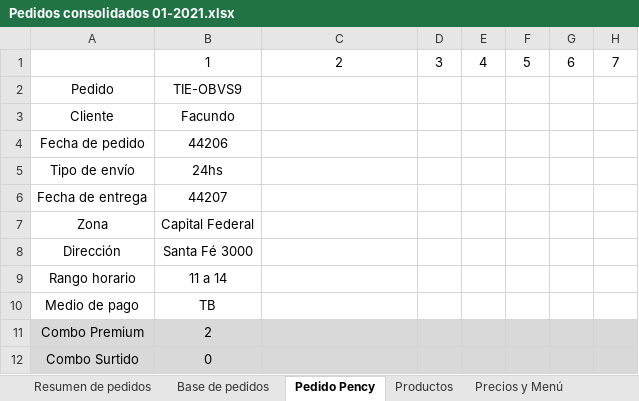
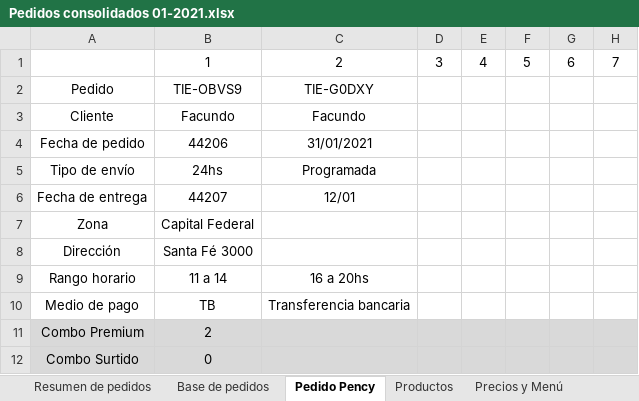
Before and after one commit to facuhump2409/pency, an Excel workbook: Pedidos/2021/012020/Pedidos consolidados 01-2021.xlsx, sheet Pedido Pency, drawn as a sheet; only a part is shown; values as stored, in another font and other column widths than the file's, no borders; the diff names each change by its address in the sheet, - before the commit and + after, or states it on an @@ line.

Commit message:
ya escribe en el consolidado y genera el archivo del cliente de los valores intrinsecos

```diff
--- a/Pedidos/2021/012020/Pedidos consolidados 01-2021.xlsx (sheet Pedido Pency)
+++ b/Pedidos/2021/012020/Pedidos consolidados 01-2021.xlsx (sheet Pedido Pency)
-C2: (empty)
+C2: TIE-G0DXY
-C3: (empty)
+C3: Facundo
-C4: (empty)
+C4: 31/01/2021
-C5: (empty)
+C5: Programada
-C6: (empty)
+C6: 12/01
-C9: (empty)
+C9: 16 a 20hs
-C10: (empty)
+C10: Transferencia bancaria
```
Also changed, not shown: formulas that keep their value, Pedidos/2021/012020/Generador de pedidos/Generador de pedidos.xlsx, 4 other files.
